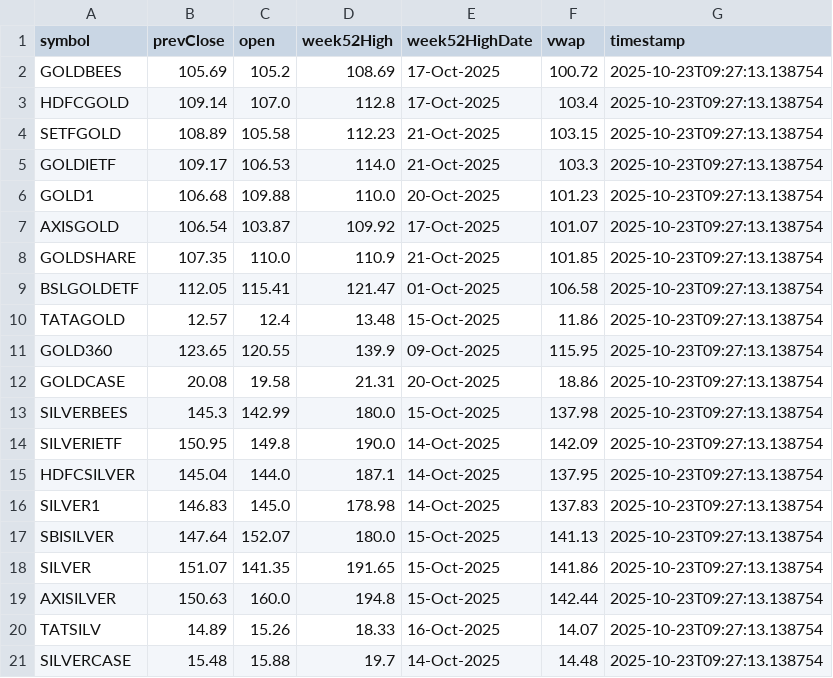
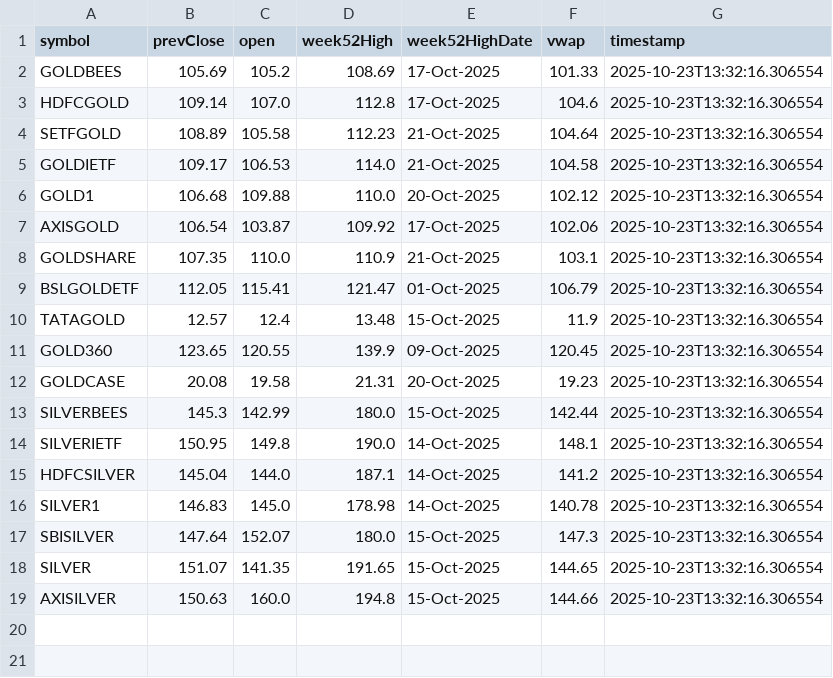
Before and after one commit to abhishekkumar9807/etf-tracker, a CSV file: data/etf_static_cache.csv, drawn as a sheet.

```diff
--- a/data/etf_static_cache.csv
+++ b/data/etf_static_cache.csv
@@ -1,21 +1,19 @@
 symbol,prevClose,open,week52High,week52HighDate,vwap,timestamp
-GOLDBEES,105.69,105.2,108.69,17-Oct-2025,100.72,2025-10-23T09:27:13.138754
-HDFCGOLD,109.14,107.0,112.8,17-Oct-2025,103.4,2025-10-23T09:27:13.138754
-SETFGOLD,108.89,105.58,112.23,21-Oct-2025,103.15,2025-10-23T09:27:13.138754
-GOLDIETF,109.17,106.53,114.0,21-Oct-2025,103.3,2025-10-23T09:27:13.138754
-GOLD1,106.68,109.88,110.0,20-Oct-2025,101.23,2025-10-23T09:27:13.138754
-AXISGOLD,106.54,103.87,109.92,17-Oct-2025,101.07,2025-10-23T09:27:13.138754
-GOLDSHARE,107.35,110.0,110.9,21-Oct-2025,101.85,2025-10-23T09:27:13.138754
-BSLGOLDETF,112.05,115.41,121.47,01-Oct-2025,106.58,2025-10-23T09:27:13.138754
-TATAGOLD,12.57,12.4,13.48,15-Oct-2025,11.86,2025-10-23T09:27:13.138754
-GOLD360,123.65,120.55,139.9,09-Oct-2025,115.95,2025-10-23T09:27:13.138754
-GOLDCASE,20.08,19.58,21.31,20-Oct-2025,18.86,2025-10-23T09:27:13.138754
-SILVERBEES,145.3,142.99,180.0,15-Oct-2025,137.98,2025-10-23T09:27:13.138754
-SILVERIETF,150.95,149.8,190.0,14-Oct-2025,142.09,2025-10-23T09:27:13.138754
-HDFCSILVER,145.04,144.0,187.1,14-Oct-2025,137.95,2025-10-23T09:27:13.138754
-SILVER1,146.83,145.0,178.98,14-Oct-2025,137.83,2025-10-23T09:27:13.138754
-SBISILVER,147.64,152.07,180.0,15-Oct-2025,141.13,2025-10-23T09:27:13.138754
-SILVER,151.07,141.35,191.65,15-Oct-2025,141.86,2025-10-23T09:27:13.138754
-AXISILVER,150.63,160.0,194.8,15-Oct-2025,142.44,2025-10-23T09:27:13.138754
-TATSILV,14.89,15.26,18.33,16-Oct-2025,14.07,2025-10-23T09:27:13.138754
-SILVERCASE,15.48,15.88,19.7,14-Oct-2025,14.48,2025-10-23T09:27:13.138754
+GOLDBEES,105.69,105.2,108.69,17-Oct-2025,101.33,2025-10-23T13:32:16.306554
+HDFCGOLD,109.14,107.0,112.8,17-Oct-2025,104.6,2025-10-23T13:32:16.306554
+SETFGOLD,108.89,105.58,112.23,21-Oct-2025,104.64,2025-10-23T13:32:16.306554
+GOLDIETF,109.17,106.53,114.0,21-Oct-2025,104.58,2025-10-23T13:32:16.306554
+GOLD1,106.68,109.88,110.0,20-Oct-2025,102.12,2025-10-23T13:32:16.306554
+AXISGOLD,106.54,103.87,109.92,17-Oct-2025,102.06,2025-10-23T13:32:16.306554
+GOLDSHARE,107.35,110.0,110.9,21-Oct-2025,103.1,2025-10-23T13:32:16.306554
+BSLGOLDETF,112.05,115.41,121.47,01-Oct-2025,106.79,2025-10-23T13:32:16.306554
+TATAGOLD,12.57,12.4,13.48,15-Oct-2025,11.9,2025-10-23T13:32:16.306554
+GOLD360,123.65,120.55,139.9,09-Oct-2025,120.45,2025-10-23T13:32:16.306554
+GOLDCASE,20.08,19.58,21.31,20-Oct-2025,19.23,2025-10-23T13:32:16.306554
+SILVERBEES,145.3,142.99,180.0,15-Oct-2025,142.44,2025-10-23T13:32:16.306554
+SILVERIETF,150.95,149.8,190.0,14-Oct-2025,148.1,2025-10-23T13:32:16.306554
+HDFCSILVER,145.04,144.0,187.1,14-Oct-2025,141.2,2025-10-23T13:32:16.306554
+SILVER1,146.83,145.0,178.98,14-Oct-2025,140.78,2025-10-23T13:32:16.306554
+SBISILVER,147.64,152.07,180.0,15-Oct-2025,147.3,2025-10-23T13:32:16.306554
+SILVER,151.07,141.35,191.65,15-Oct-2025,144.65,2025-10-23T13:32:16.306554
+AXISILVER,150.63,160.0,194.8,15-Oct-2025,144.66,2025-10-23T13:32:16.306554
```
Also changed, not shown: data/etf_cache.csv, 2 other files.
